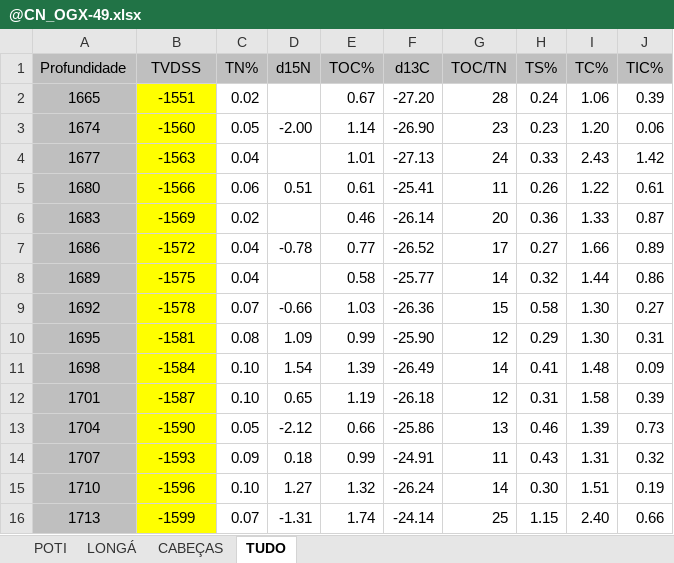
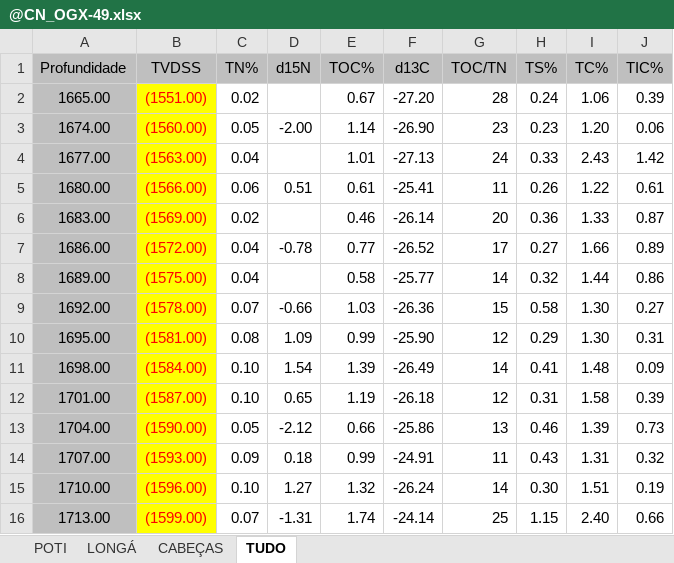
Before and after one commit to albano-a/onyx, an Excel workbook: uploads/@CN_OGX-49.xlsx, sheet TUDO, drawn as a sheet; only a part is shown; values as stored, in another font and other column widths than the file's, no borders; charts and pictures not drawn; the diff covers the shown part only; the diff names each change by its address in the sheet, - before the commit and + after, or states it on an @@ line.

Commit message:
v1.4
* Added .xlsx support
* Updated README

```diff
--- a/uploads/@CN_OGX-49.xlsx (sheet TUDO)
+++ b/uploads/@CN_OGX-49.xlsx (sheet TUDO)
-A2 (Profundidade): 1665
+A2 (Profundidade): 1665.00
-B2 (TVDSS): -1551
+B2 (TVDSS): (1551.00)
-B2:B16 text colour: black
+B2:B16 text colour: #FF0000
-A3 (Profundidade): 1674
+A3 (Profundidade): 1674.00
-B3 (TVDSS): -1560
+B3 (TVDSS): (1560.00)
-A4 (Profundidade): 1677
+A4 (Profundidade): 1677.00
-B4 (TVDSS): -1563
+B4 (TVDSS): (1563.00)
-A5 (Profundidade): 1680
+A5 (Profundidade): 1680.00
-B5 (TVDSS): -1566
+B5 (TVDSS): (1566.00)
-A6 (Profundidade): 1683
+A6 (Profundidade): 1683.00
-B6 (TVDSS): -1569
+B6 (TVDSS): (1569.00)
-A7 (Profundidade): 1686
+A7 (Profundidade): 1686.00
-B7 (TVDSS): -1572
+B7 (TVDSS): (1572.00)
-A8 (Profundidade): 1689
+A8 (Profundidade): 1689.00
-B8 (TVDSS): -1575
+B8 (TVDSS): (1575.00)
-A9 (Profundidade): 1692
+A9 (Profundidade): 1692.00
-B9 (TVDSS): -1578
+B9 (TVDSS): (1578.00)
-A10 (Profundidade): 1695
+A10 (Profundidade): 1695.00
-B10 (TVDSS): -1581
+B10 (TVDSS): (1581.00)
-A11 (Profundidade): 1698
+A11 (Profundidade): 1698.00
-B11 (TVDSS): -1584
+B11 (TVDSS): (1584.00)
-A12 (Profundidade): 1701
+A12 (Profundidade): 1701.00
-B12 (TVDSS): -1587
+B12 (TVDSS): (1587.00)
-A13 (Profundidade): 1704
+A13 (Profundidade): 1704.00
-B13 (TVDSS): -1590
+B13 (TVDSS): (1590.00)
-A14 (Profundidade): 1707
+A14 (Profundidade): 1707.00
-B14 (TVDSS): -1593
+B14 (TVDSS): (1593.00)
-A15 (Profundidade): 1710
+A15 (Profundidade): 1710.00
-B15 (TVDSS): -1596
+B15 (TVDSS): (1596.00)
-A16 (Profundidade): 1713
+A16 (Profundidade): 1713.00
-B16 (TVDSS): -1599
+B16 (TVDSS): (1599.00)
```
Also changed, not shown: 5 removed rows, 34 edited cells and cell formats elsewhere in this sheet, sheet LONGÁ, sheet POTI, sheet CABEÇAS, charts or pictures, 13 other files.
